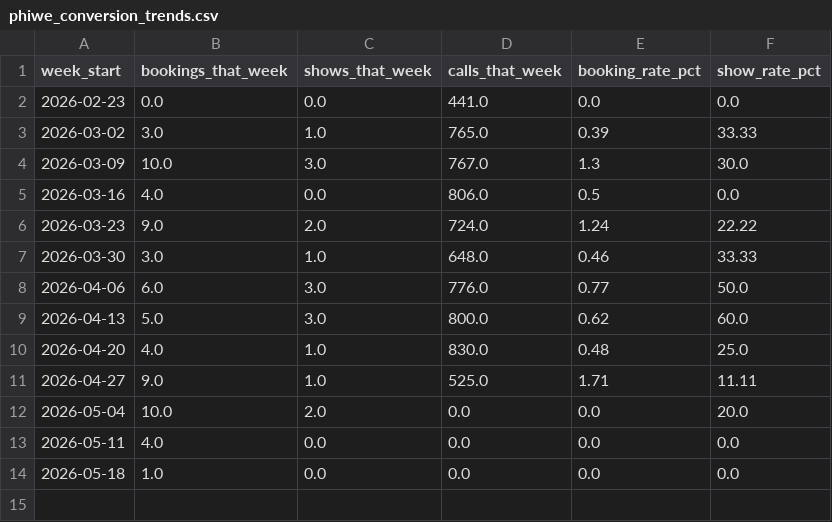
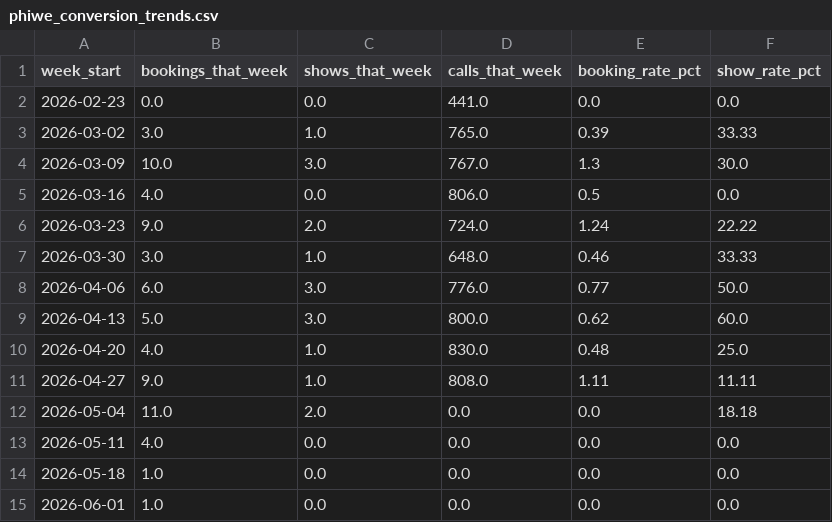
Before and after one commit to thamsanqakekana-tech/stretchlab-dashboard, a CSV file: dashboard/public/data/phiwe_conversion_trends.csv, drawn as a sheet.

```diff
--- a/dashboard/public/data/phiwe_conversion_trends.csv
+++ b/dashboard/public/data/phiwe_conversion_trends.csv
@@ -10,5 +10,6 @@ week_start,bookings_that_week,shows_that_week,calls_that_week,booking_rate_pct,s
 2026-04-20,4.0,1.0,830.0,0.48,25.0
-2026-04-27,9.0,1.0,525.0,1.71,11.11
-2026-05-04,10.0,2.0,0.0,0.0,20.0
+2026-04-27,9.0,1.0,808.0,1.11,11.11
+2026-05-04,11.0,2.0,0.0,0.0,18.18
 2026-05-11,4.0,0.0,0.0,0.0,0.0
 2026-05-18,1.0,0.0,0.0,0.0,0.0
+2026-06-01,1.0,0.0,0.0,0.0,0.0
```
Also changed, not shown: dashboard/public/data/phiwe_booking_outcomes.csv, dashboard/public/data/phiwe_cohort_analysis.csv, 11 other files.
